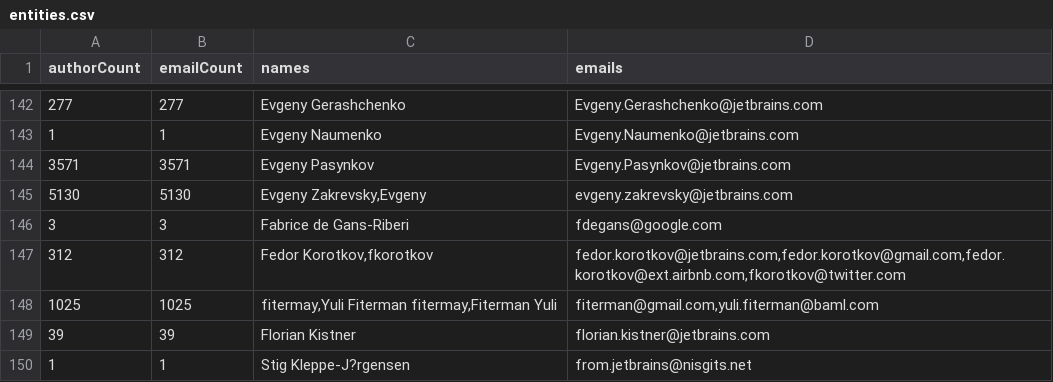
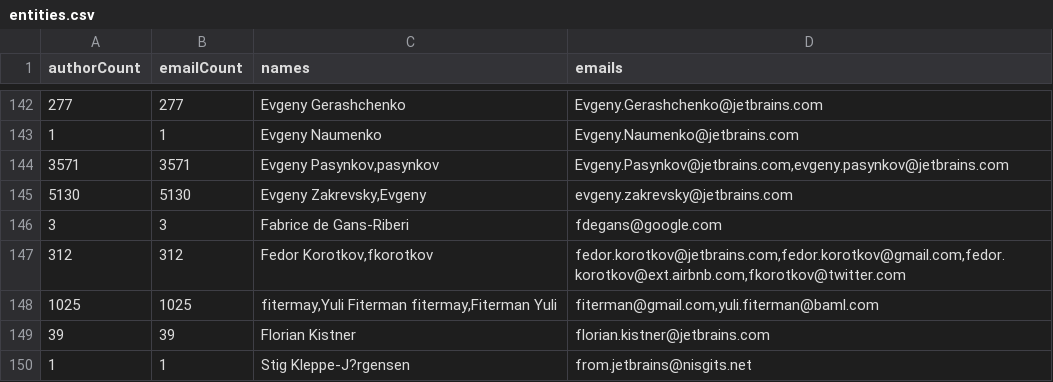
Before and after one commit to JetBrains-Research/codestyle, a CSV file: data/entities.csv, drawn as a sheet; only a part is shown, gaps mark what is left out.

Commit message:
Update entities

```diff
--- a/data/entities.csv
+++ b/data/entities.csv
@@ -143,3 +143,3 @@ authorCount;emailCount;names;emails
 1;1;Evgeny Naumenko;Evgeny.Naumenko@jetbrains.com
-3571;3571;Evgeny Pasynkov;Evgeny.Pasynkov@jetbrains.com
+3571;3571;Evgeny Pasynkov,pasynkov;Evgeny.Pasynkov@jetbrains.com,evgeny.pasynkov@jetbrains.com
 5130;5130;Evgeny Zakrevsky,Evgeny;evgeny.zakrevsky@jetbrains.com
```
